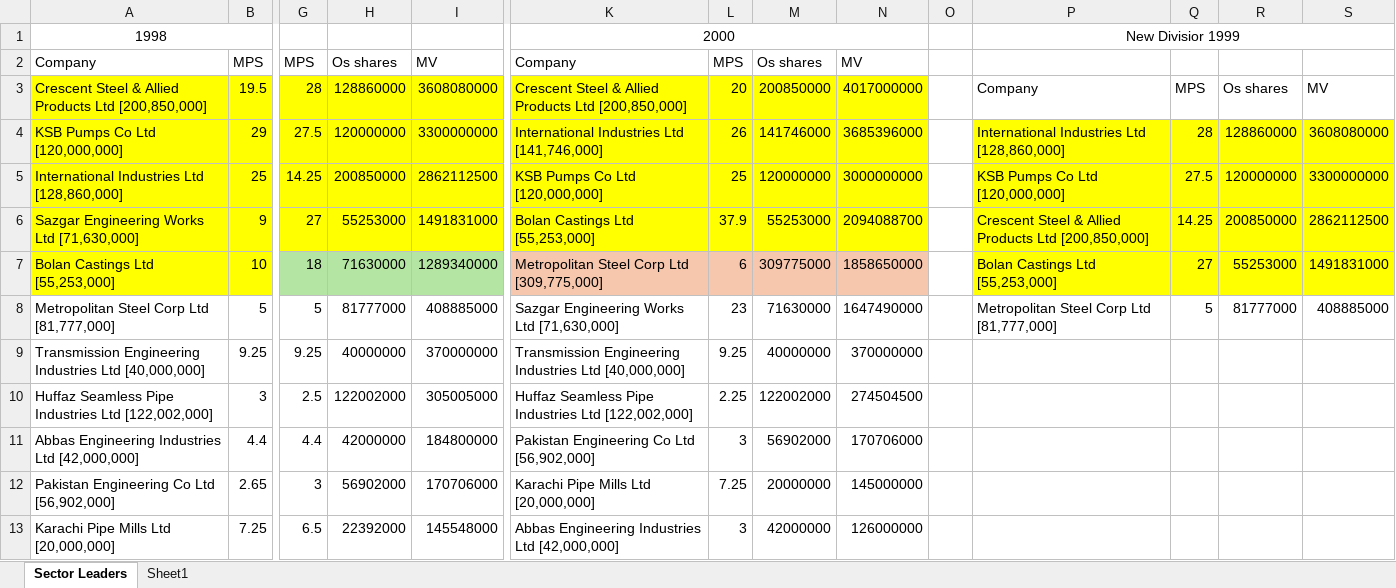
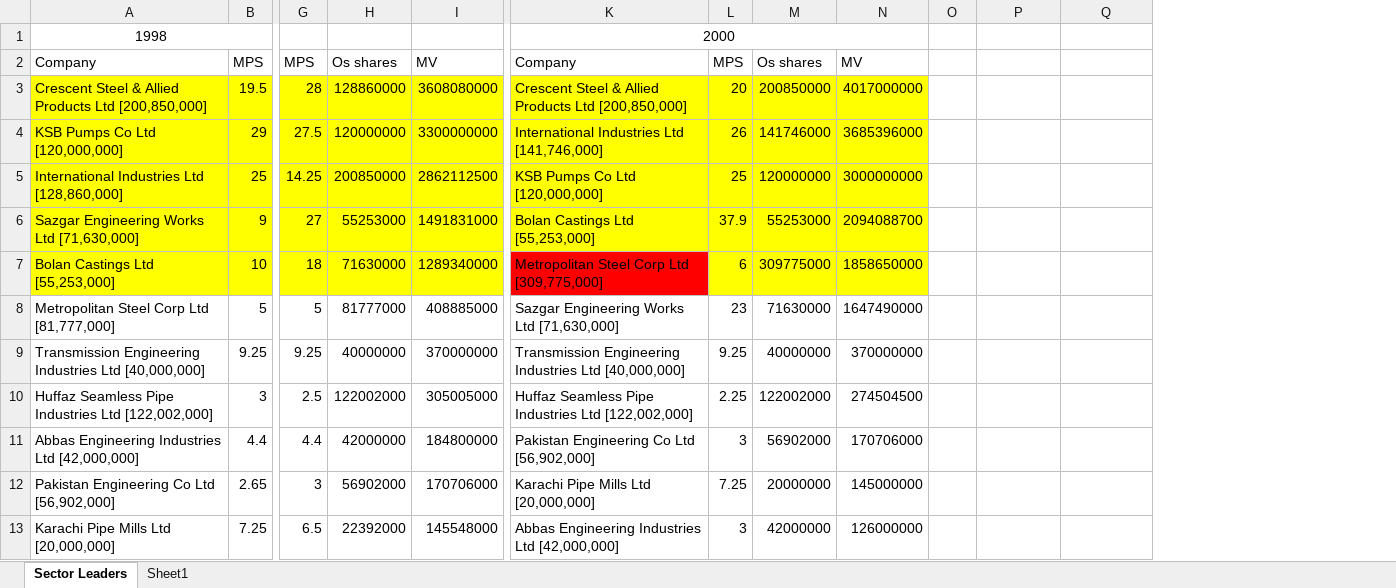
Before and after one commit to abdullahtufail1/financial-Modelling, an Excel workbook: mv index data.xlsx, sheet Sector Leaders, drawn as a sheet; only a part is shown, gaps mark what is left out; values as stored, in another font and other column widths than the file's, no borders; removed rows and columns are numbered as before the commit, all else as after; the diff covers the shown part only; the diff names each change by its address in the sheet, - before the commit and + after, or states it on an @@ line.

```diff
--- a/mv index data.xlsx (sheet Sector Leaders)
+++ b/mv index data.xlsx (sheet Sector Leaders)
-column O, empty
-column P, rows 1-8: New Divisior 1999 |  | Company | International Industries Ltd [128,860,000] | KSB Pumps Co Ltd [120,000,000] | Crescent Steel & Allied Products Ltd [200,850,000] | Bolan Castings Ltd [55,253,000] | Metropolitan Steel Corp Ltd [81,777,000]
-O3: MPS
+O3: (empty)
-P3: Os shares
+P3: (empty)
-Q3: MV
+Q3: (empty)
-O4: 28
+O4: (empty)
-O4:Q7 fill: #FFFF00
+O4:Q7 fill: none
-P4: 128860000
+P4: (empty)
-Q4: 3608080000
+Q4: (empty)
-O5: 27.5
+O5: (empty)
-P5: 120000000
+P5: (empty)
-Q5: 3300000000
+Q5: (empty)
-O6: 14.25
+O6: (empty)
-P6: 200850000
+P6: (empty)
-Q6: 2862112500
+Q6: (empty)
-G7:I7 fill: #B4E5A2
+G7:I7 fill: #FFFF00
-K7 fill: #F6C6AD
+K7 fill: #FF0000
-L7:N7 fill: #F6C6AD
+L7:N7 fill: #FFFF00
-O7: 27
+O7: (empty)
-P7: 55253000
+P7: (empty)
-Q7: 1491831000
+Q7: (empty)
-O8: 5
+O8: (empty)
-P8: 81777000
+P8: (empty)
-Q8: 408885000
+Q8: (empty)
```
Also changed, not shown: 8 added rows, 3 removed rows, 7 edited cells and cell formats elsewhere in this sheet, sheet Sheet1, Cross Sectional Data.xlsx, Time series data.xlsx, 16 other files.
